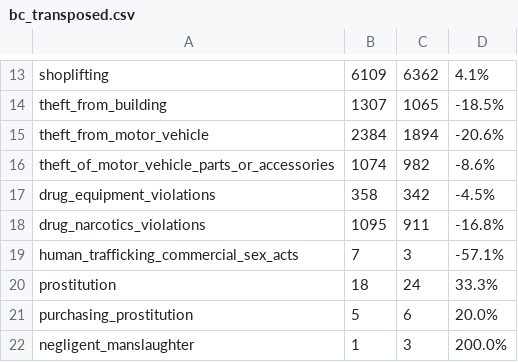
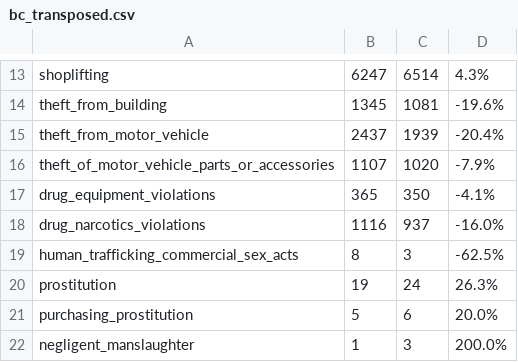
Before and after one commit to Baltimore-Sun/baltimore-county-crime, a CSV file: bc_transposed.csv, drawn as a sheet; only a part is shown, gaps mark what is left out; the diff covers the shown part only; the diff names each change by its address in the sheet, - before the commit and + after, or states it on an @@ line.

```diff
--- a/bc_transposed.csv
+++ b/bc_transposed.csv
-B13: 6109
+B13: 6247
-C13: 6362
+C13: 6514
-D13: 4.1%
+D13: 4.3%
-B14: 1307
+B14: 1345
-C14: 1065
+C14: 1081
-D14: -18.5%
+D14: -19.6%
-B15: 2384
+B15: 2437
-C15: 1894
+C15: 1939
-D15: -20.6%
+D15: -20.4%
-B16: 1074
+B16: 1107
-C16: 982
+C16: 1020
-D16: -8.6%
+D16: -7.9%
-B17: 358
+B17: 365
-C17: 342
+C17: 350
-D17: -4.5%
+D17: -4.1%
-B18: 1095
+B18: 1116
-C18: 911
+C18: 937
-D18: -16.8%
+D18: -16.0%
-B19: 7
+B19: 8
-D19: -57.1%
+D19: -62.5%
-B20: 18
+B20: 19
-D20: 33.3%
+D20: 26.3%
```
Also changed, not shown: 32 edited cells elsewhere in this file, zipyrcompare_change.csv, 1 other file.
